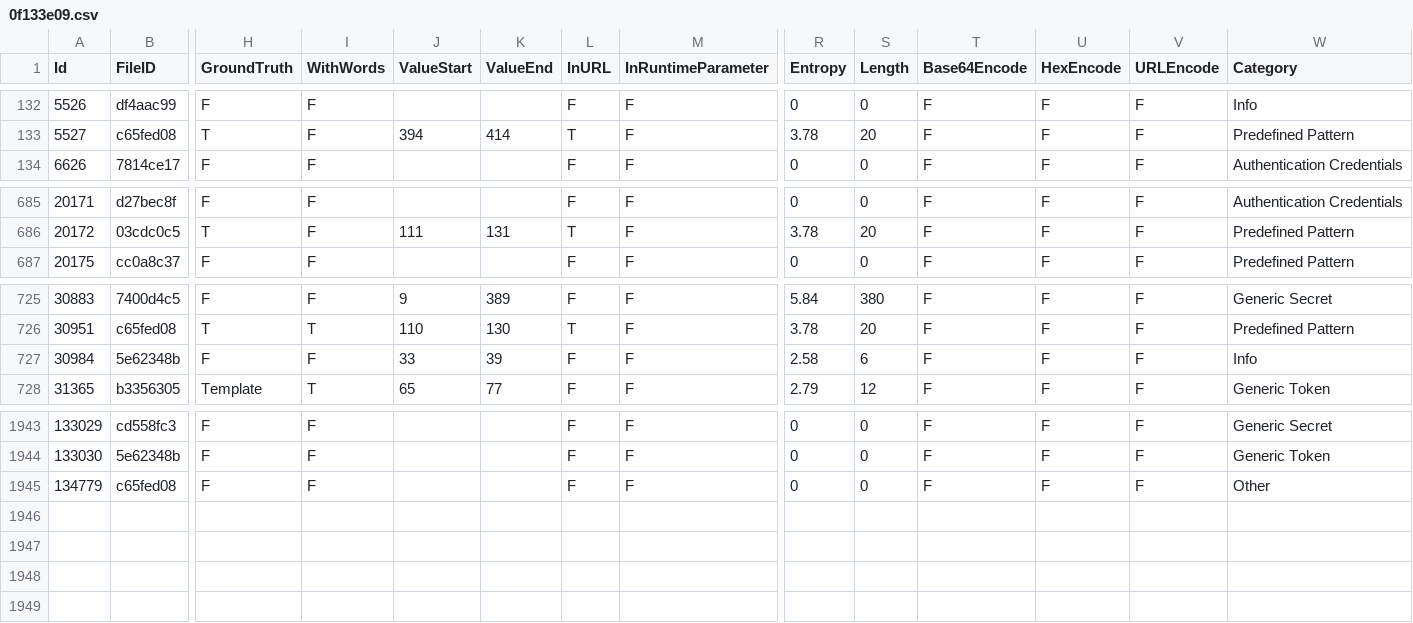
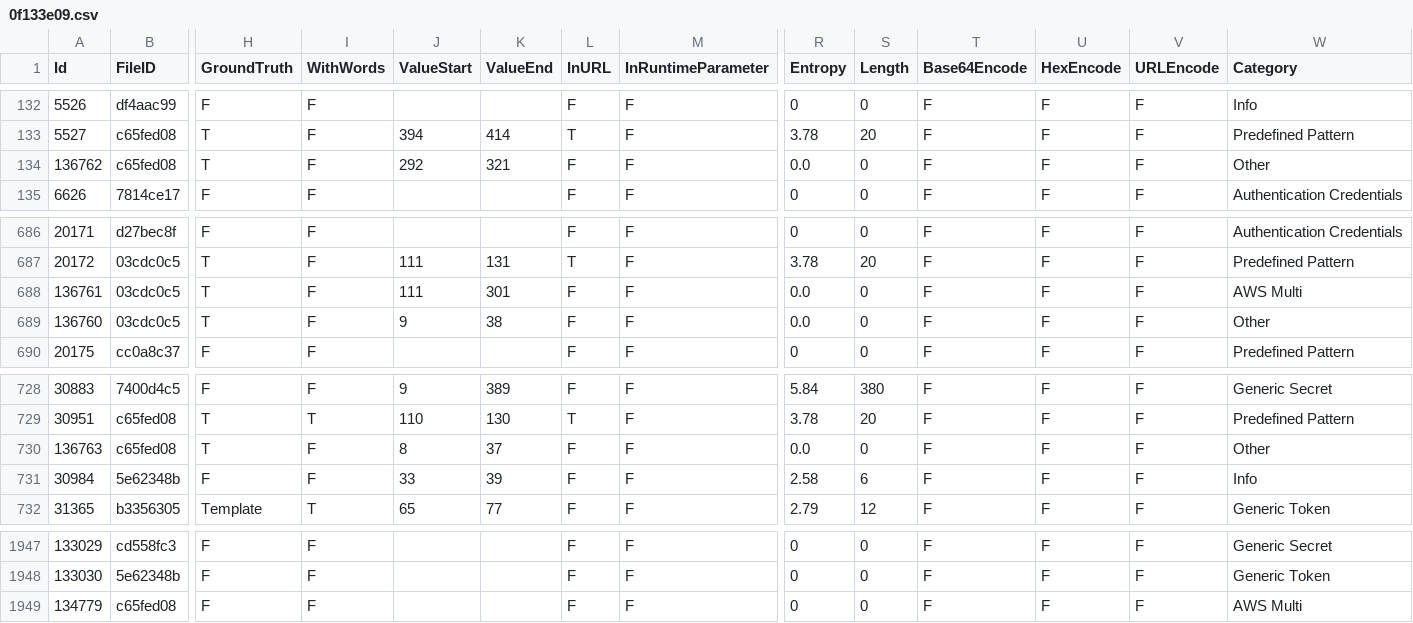
Before and after one commit to Samsung/CredData, a CSV file: meta/0f133e09.csv, drawn as a sheet; only a part is shown, gaps mark what is left out; addresses are those after the commit; rows hold the shown columns only; the diff names each change by its address in the sheet, - before the commit and + after, or states it on an @@ line.

```diff
--- a/meta/0f133e09.csv
+++ b/meta/0f133e09.csv
+row 134: 136762 | c65fed08 | T | F | 292 | 321 | F | F | 0.0 | 0 | F | F | F | Other
+row 688: 136761 | 03cdc0c5 | T | F | 111 | 301 | F | F | 0.0 | 0 | F | F | F | AWS Multi
+row 689: 136760 | 03cdc0c5 | T | F | 9 | 38 | F | F | 0.0 | 0 | F | F | F | Other
+row 730: 136763 | c65fed08 | T | F | 8 | 37 | F | F | 0.0 | 0 | F | F | F | Other
-W1949 (Category): Other
+W1949 (Category): AWS Multi
```
Also changed, not shown: meta/1fd3645c.csv, meta/4dccc5be.csv, 51 other files.
